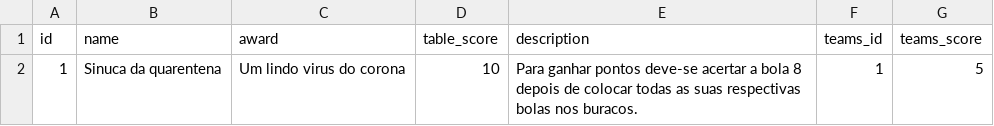
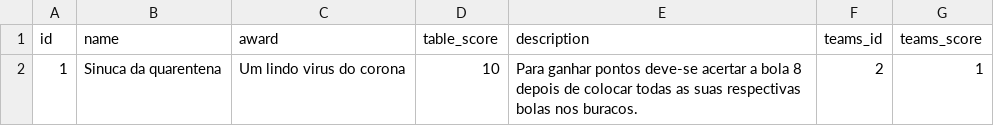
Before and after one commit to Cassa-D/api-services-test, a CSV file: data/tables.csv, drawn as a sheet.

Commit message:
Modify bug

```diff
--- a/data/tables.csv
+++ b/data/tables.csv
@@ -1,2 +1,2 @@
 id,name,award,table_score,description,teams_id,teams_score
-1,Sinuca da quarentena,Um lindo virus do corona,10,Para ganhar pontos deve-se acertar a bola 8 depois de colocar todas as suas respectivas bolas nos buracos.,1,5
+1,Sinuca da quarentena,Um lindo virus do corona,10,Para ganhar pontos deve-se acertar a bola 8 depois de colocar todas as suas respectivas bolas nos buracos.,2,1
```
